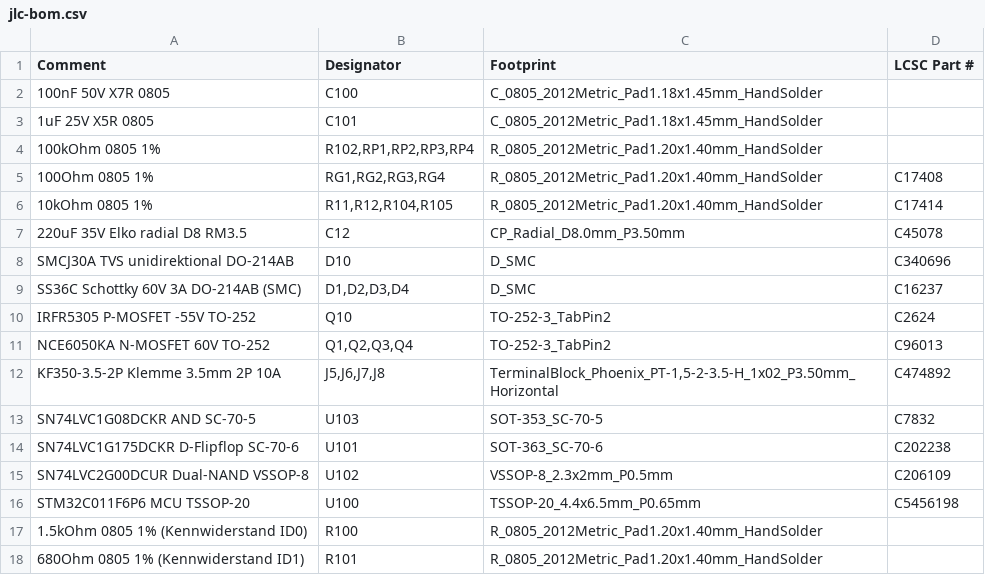
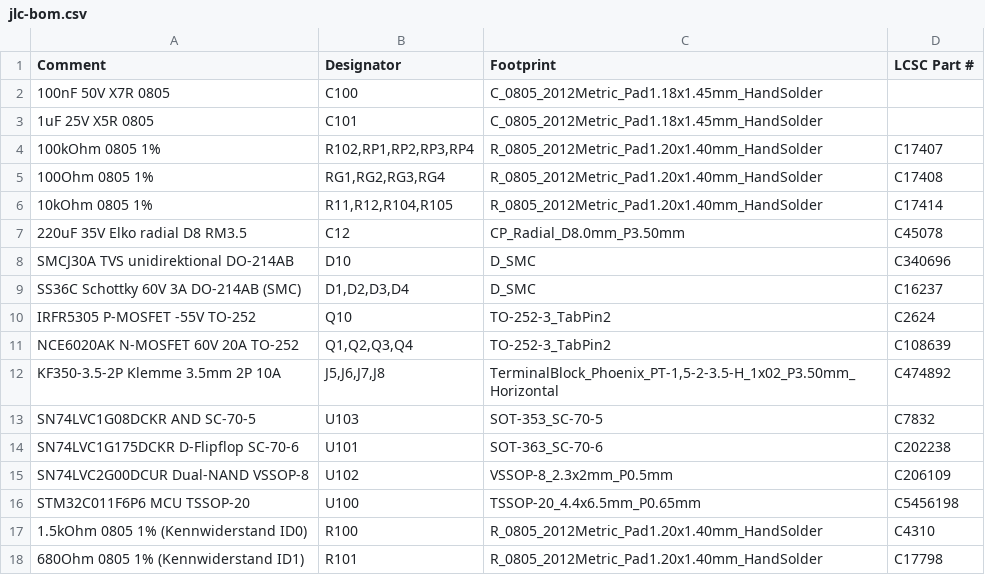
Before and after one commit to Meo98/picostack, a CSV file: hardware/fertigung/dimmer4/jlc-bom.csv, drawn as a sheet.

```diff
--- a/hardware/fertigung/dimmer4/jlc-bom.csv
+++ b/hardware/fertigung/dimmer4/jlc-bom.csv
@@ -3,3 +3,3 @@ Comment,Designator,Footprint,LCSC Part #
 1uF 25V X5R 0805,C101,C_0805_2012Metric_Pad1.18x1.45mm_HandSolder,
-100kOhm 0805 1%,"R102,RP1,RP2,RP3,RP4",R_0805_2012Metric_Pad1.20x1.40mm_HandSolder,
+100kOhm 0805 1%,"R102,RP1,RP2,RP3,RP4",R_0805_2012Metric_Pad1.20x1.40mm_HandSolder,C17407
 100Ohm 0805 1%,"RG1,RG2,RG3,RG4",R_0805_2012Metric_Pad1.20x1.40mm_HandSolder,C17408
@@ -10,3 +10,3 @@ SS36C Schottky 60V 3A DO-214AB (SMC),"D1,D2,D3,D4",D_SMC,C16237
 IRFR5305 P-MOSFET -55V TO-252,Q10,TO-252-3_TabPin2,C2624
-NCE6050KA N-MOSFET 60V TO-252,"Q1,Q2,Q3,Q4",TO-252-3_TabPin2,C96013
+NCE6020AK N-MOSFET 60V 20A TO-252,"Q1,Q2,Q3,Q4",TO-252-3_TabPin2,C108639
 KF350-3.5-2P Klemme 3.5mm 2P 10A,"J5,J6,J7,J8","TerminalBlock_Phoenix_PT-1,5-2-3.5-H_1x02_P3.50mm_Horizontal",C474892
@@ -16,3 +16,3 @@ SN74LVC2G00DCUR Dual-NAND VSSOP-8,U102,VSSOP-8_2.3x2mm_P0.5mm,C206109
 STM32C011F6P6 MCU TSSOP-20,U100,TSSOP-20_4.4x6.5mm_P0.65mm,C5456198
-1.5kOhm 0805 1% (Kennwiderstand ID0),R100,R_0805_2012Metric_Pad1.20x1.40mm_HandSolder,
-680Ohm 0805 1% (Kennwiderstand ID1),R101,R_0805_2012Metric_Pad1.20x1.40mm_HandSolder,
+1.5kOhm 0805 1% (Kennwiderstand ID0),R100,R_0805_2012Metric_Pad1.20x1.40mm_HandSolder,C4310
+680Ohm 0805 1% (Kennwiderstand ID1),R101,R_0805_2012Metric_Pad1.20x1.40mm_HandSolder,C17798
```
Also changed, not shown: hardware/fertigung/dimmer1/jlc-bom.csv, hardware/fertigung/dimmer3/jlc-bom.csv, 8 other files.
